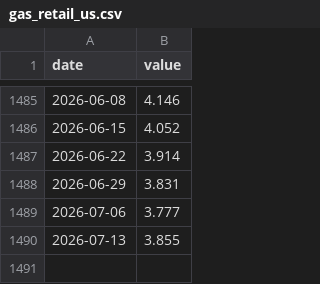
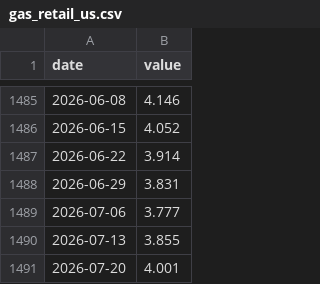
Before and after one commit to sam-caldwell/samcaldwell-info, a CSV file: data/economy/cache/gas_retail_us.csv, drawn as a sheet; only a part is shown, gaps mark what is left out.

```diff
--- a/data/economy/cache/gas_retail_us.csv
+++ b/data/economy/cache/gas_retail_us.csv
@@ -1490 +1490,2 @@ date,value
 2026-07-13,3.855
+2026-07-20,4.001
```
Also changed, not shown: data/cybersecurity/cves_kev.csv, data/cybersecurity/malware_family_daily.csv, 21 other files.
